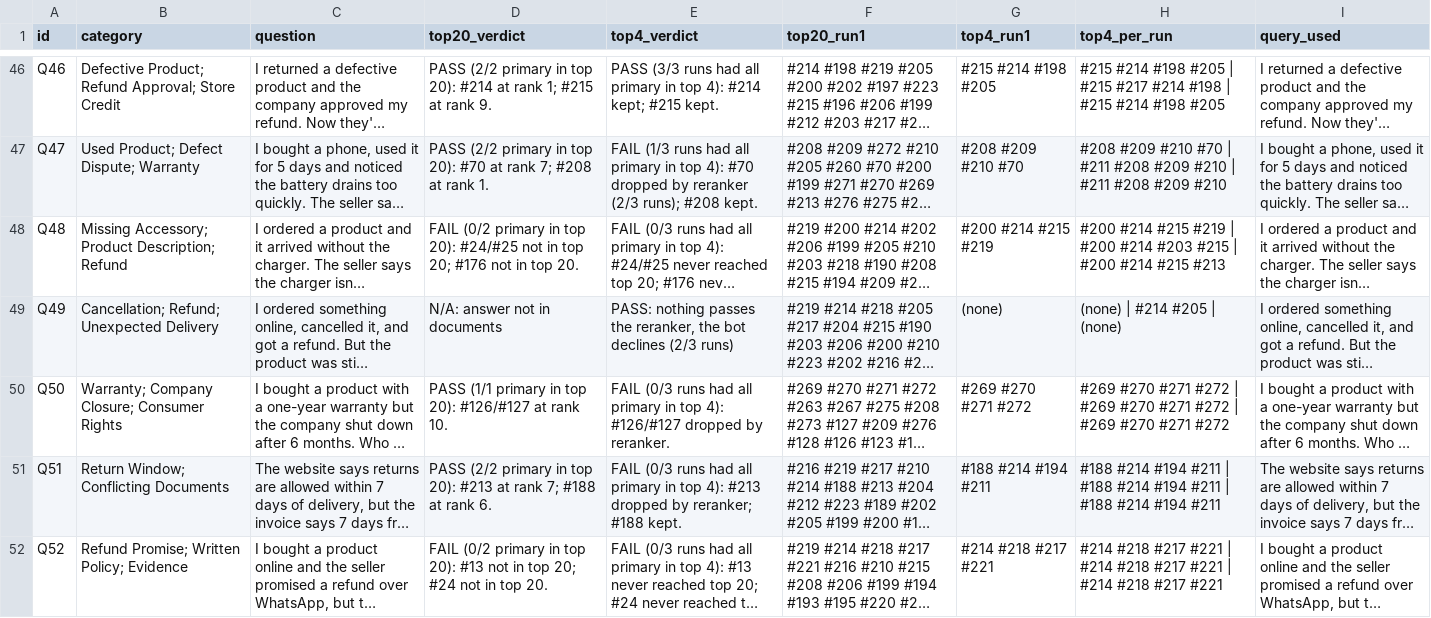
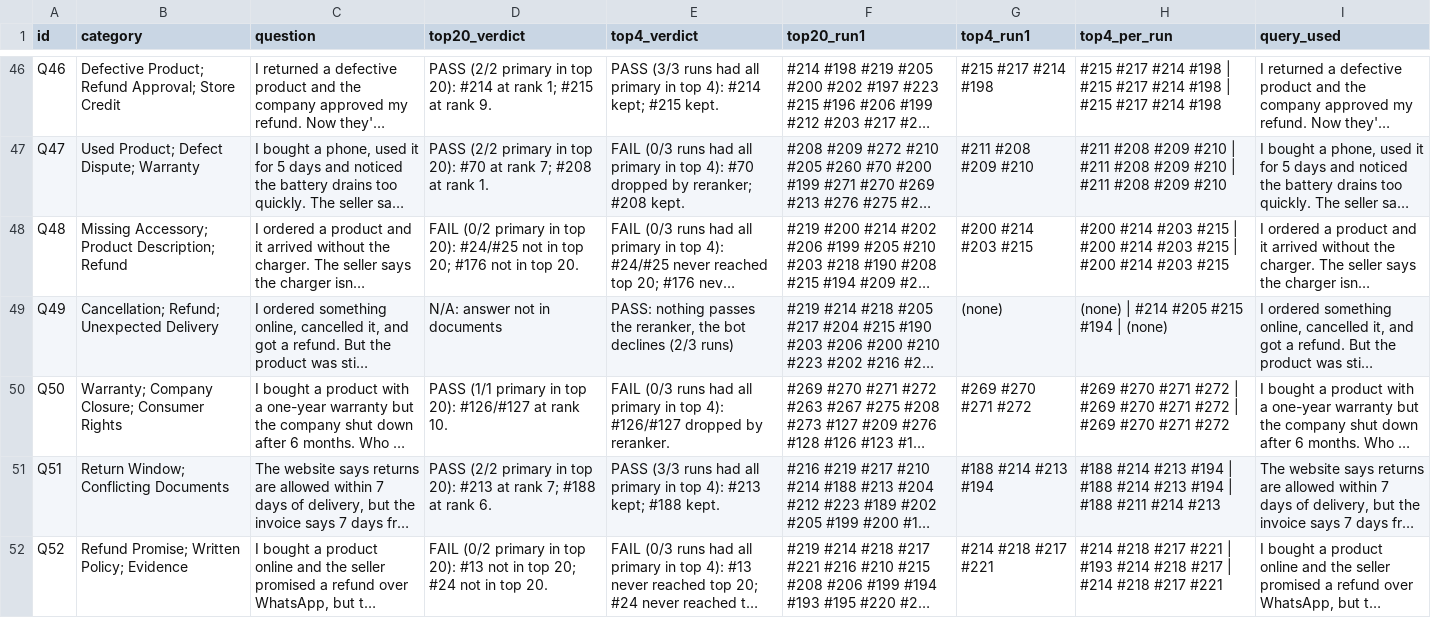
Before and after one commit to TalkingDB/talkingdb-benchmarks, a CSV file: ecommerce-rag/results/openai/per_question.csv, drawn as a sheet; only a part is shown, gaps mark what is left out; long unchanged cells end in …; the diff covers the shown part only; the diff names each change by its address in the sheet, - before the commit and + after, or states it on an @@ line.

```diff
--- a/ecommerce-rag/results/openai/per_question.csv
+++ b/ecommerce-rag/results/openai/per_question.csv
-G46 (top4_run1): #215 #214 #198 #205
+G46 (top4_run1): #215 #217 #214 #198
-H46 (top4_per_run): #215 #214 #198 #205 | #215 #217 #214 #198 | #215 #214 #198 #205
+H46 (top4_per_run): #215 #217 #214 #198 | #215 #217 #214 #198 | #215 #217 #214 #198
-E47 (top4_verdict): FAIL (1/3 runs had all primary in top 4): #70 dropped by reranker (2/3 runs); #208 kept.
+E47 (top4_verdict): FAIL (0/3 runs had all primary in top 4): #70 dropped by reranker; #208 kept.
-G47 (top4_run1): #208 #209 #210 #70
+G47 (top4_run1): #211 #208 #209 #210
-H47 (top4_per_run): #208 #209 #210 #70 | #211…
+H47 (top4_per_run): #211 #208 #209 #210 | #211…
-G48 (top4_run1): #200 #214 #215 #219
+G48 (top4_run1): #200 #214 #203 #215
-H48 (top4_per_run): #200 #214 #215 #219 | #200 #214 #203 #215 | #200 #214 #215 #213
+H48 (top4_per_run): #200 #214 #203 #215 | #200 #214 #203 #215 | #200 #214 #203 #215
-H49 (top4_per_run): (none) | #214 #205 | (none)
+H49 (top4_per_run): (none) | #214 #205 #215 #194 | (none)
-E51 (top4_verdict): FAIL (0/3 runs had all primary in top 4): #213 dropped by reranker; #188 kept.
+E51 (top4_verdict): PASS (3/3 runs had all primary in top 4): #213 kept; #188 kept.
-G51 (top4_run1): #188 #214 #194 #211
+G51 (top4_run1): #188 #214 #213 #194
-H51 (top4_per_run): #188 #214 #194 #211 | #188 #214 #194 #211 | #188 #214 #194 #211
+H51 (top4_per_run): #188 #214 #213 #194 | #188 #214 #213 #194 | #188 #211 #214 #213
-H52 (top4_per_run): …#221 | #214 #218 #217 #221 | #214…
+H52 (top4_per_run): …#221 | #193 #214 #218 #217 | #214…
```
Also changed, not shown: 78 edited cells elsewhere in this file, 11 other files.
